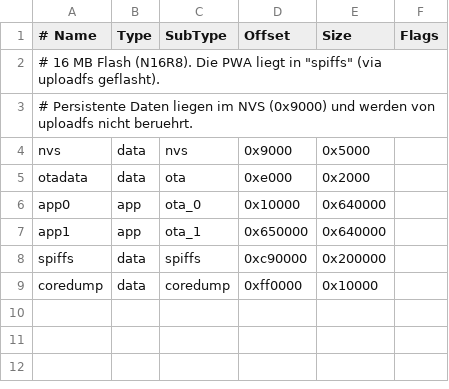
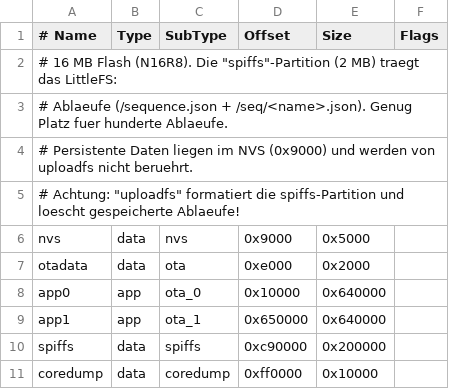
Before and after one commit to junk495/GrabGeist, a CSV file: partitions.csv, drawn as a sheet.

Commit message:
docs: Partitions-Kommentar aktualisiert (LittleFS fuer Ablaeufe)

```diff
--- a/partitions.csv
+++ b/partitions.csv
@@ -1,4 +1,6 @@
 # Name,    Type, SubType,  Offset,   Size,     Flags
-# 16 MB Flash (N16R8). Die PWA liegt in "spiffs" (via uploadfs geflasht).
+# 16 MB Flash (N16R8). Die "spiffs"-Partition (2 MB) traegt das LittleFS:
+# Ablaeufe (/sequence.json + /seq/<name>.json). Genug Platz fuer hunderte Ablaeufe.
 # Persistente Daten liegen im NVS (0x9000) und werden von uploadfs nicht beruehrt.
+# Achtung: "uploadfs" formatiert die spiffs-Partition und loescht gespeicherte Ablaeufe!
 nvs,       data, nvs,      0x9000,   0x5000,
```
